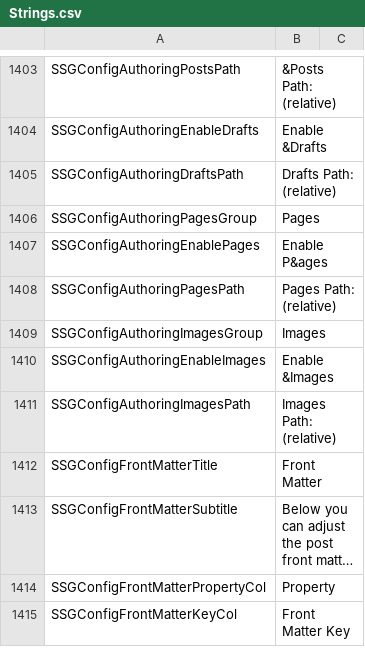
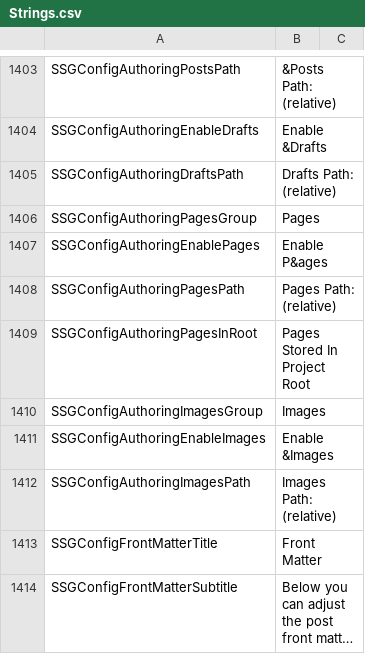
Before and after one commit to OpenLiveWriter/OpenLiveWriter, a CSV file: src/managed/OpenLiveWriter.Localization/Strings.csv, drawn as a sheet; only a part is shown, gaps mark what is left out; the shorter side is filled out with more unchanged rows; long unchanged cells end in ….

Commit message:
ssg: advanced config authoring: use strings

```diff
--- a/src/managed/OpenLiveWriter.Localization/Strings.csv
+++ b/src/managed/OpenLiveWriter.Localization/Strings.csv
@@ -1462,2 +1462,3 @@ SSGConfigAuthoringEnablePages,Enable P&ages,
 SSGConfigAuthoringPagesPath,Pages Path: (relative),
+SSGConfigAuthoringPagesInRoot,Pages Stored In Project Root,
 SSGConfigAuthoringImagesGroup,Images,
```
Also changed, not shown: 3 other files.
